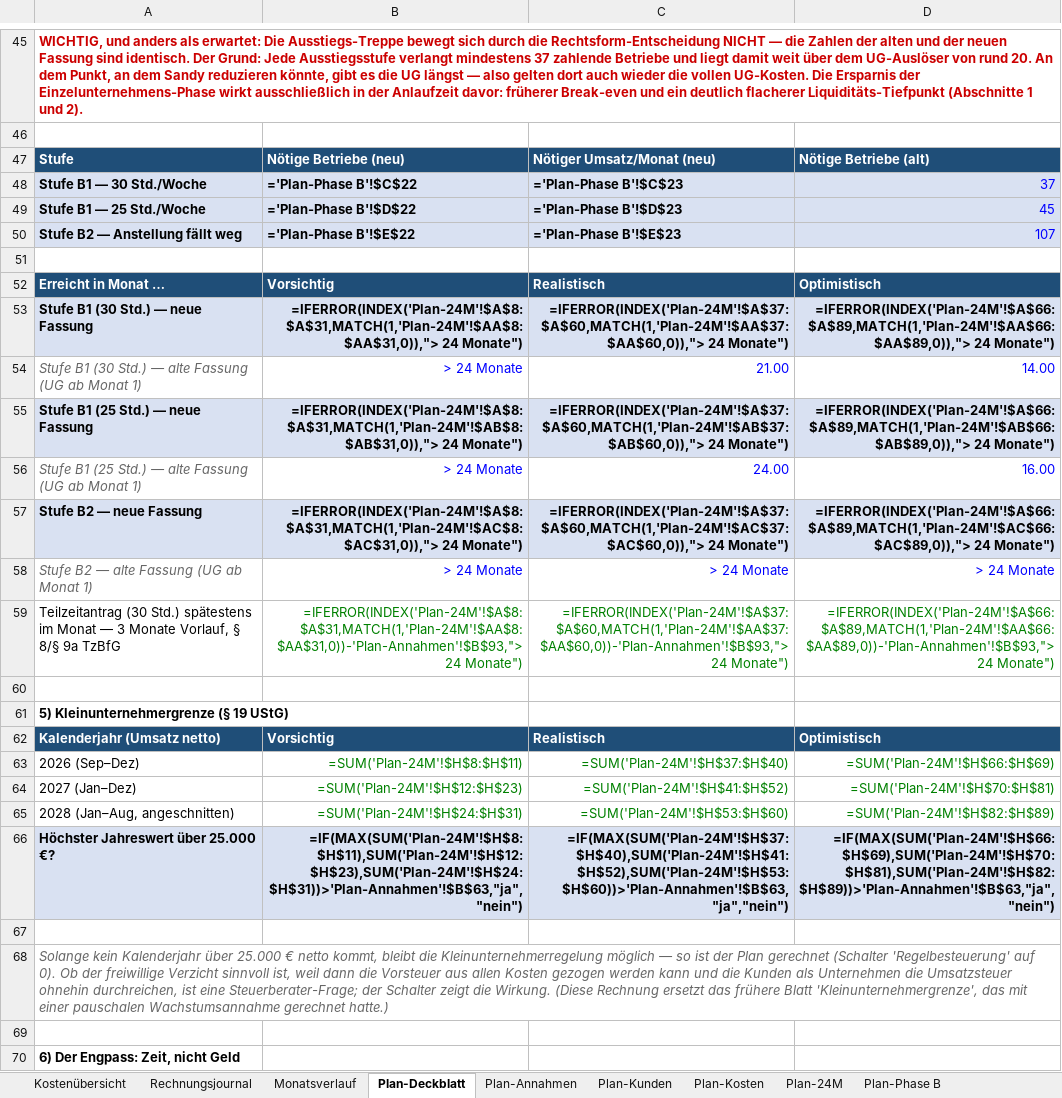
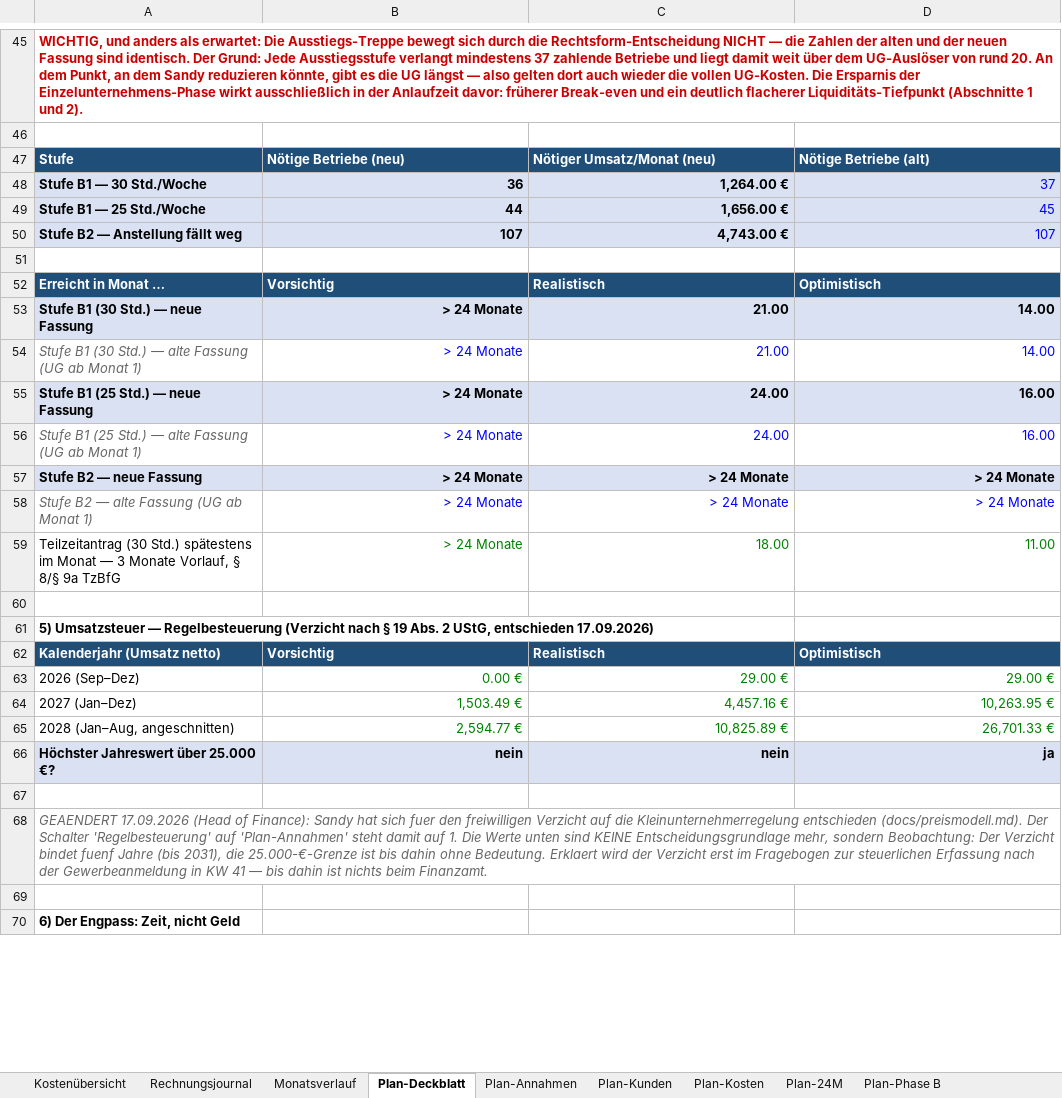
Before and after one commit to einfachanfrage/sofortangebot, an Excel workbook: docs/kostenuebersicht-finance.xlsx, sheet Plan-Deckblatt, drawn as a sheet; only a part is shown, gaps mark what is left out; values as stored, in another font and other column widths than the file's, no borders; formulas without a stored value are shown as written; the diff covers the shown part only; the diff names each change by its address in the sheet, - before the commit and + after, or states it on an @@ line.

```diff
--- a/docs/kostenuebersicht-finance.xlsx (sheet Plan-Deckblatt)
+++ b/docs/kostenuebersicht-finance.xlsx (sheet Plan-Deckblatt)
-B48: ='Plan-Phase B'!$C$22
+B48: 36
-C48: ='Plan-Phase B'!$C$23
+C48: 1,264.00 €
-B49: ='Plan-Phase B'!$D$22
+B49: 44
-C49: ='Plan-Phase B'!$D$23
+C49: 1,656.00 €
-B50: ='Plan-Phase B'!$E$22
+B50: 107
-C50: ='Plan-Phase B'!$E$23
+C50: 4,743.00 €
-B53: =IFERROR(INDEX('Plan-24M'!$A$8:$A$31,MATCH(1,'Plan-24M'!$AA$8:$AA$31,0)),"> 24 Monate")
+B53: > 24 Monate
-C53: =IFERROR(INDEX('Plan-24M'!$A$37:$A$60,MATCH(1,'Plan-24M'!$AA$37:$AA$60,0)),"> 24 Monate")
+C53: 21.00
-D53: =IFERROR(INDEX('Plan-24M'!$A$66:$A$89,MATCH(1,'Plan-24M'!$AA$66:$AA$89,0)),"> 24 Monate")
+D53: 14.00
-B55: =IFERROR(INDEX('Plan-24M'!$A$8:$A$31,MATCH(1,'Plan-24M'!$AB$8:$AB$31,0)),"> 24 Monate")
+B55: > 24 Monate
-C55: =IFERROR(INDEX('Plan-24M'!$A$37:$A$60,MATCH(1,'Plan-24M'!$AB$37:$AB$60,0)),"> 24 Monate")
+C55: 24.00
-D55: =IFERROR(INDEX('Plan-24M'!$A$66:$A$89,MATCH(1,'Plan-24M'!$AB$66:$AB$89,0)),"> 24 Monate")
+D55: 16.00
-B57: =IFERROR(INDEX('Plan-24M'!$A$8:$A$31,MATCH(1,'Plan-24M'!$AC$8:$AC$31,0)),"> 24 Monate")
+B57: > 24 Monate
-C57: =IFERROR(INDEX('Plan-24M'!$A$37:$A$60,MATCH(1,'Plan-24M'!$AC$37:$AC$60,0)),"> 24 Monate")
+C57: > 24 Monate
-D57: =IFERROR(INDEX('Plan-24M'!$A$66:$A$89,MATCH(1,'Plan-24M'!$AC$66:$AC$89,0)),"> 24 Monate")
+D57: > 24 Monate
-B59: =IFERROR(INDEX('Plan-24M'!$A$8:$A$31,MATCH(1,'Plan-24M'!$AA$8:$AA$31,0))-'Plan-Annahmen'!$B$93,"> 24 Monate")
+B59: > 24 Monate
-C59: =IFERROR(INDEX('Plan-24M'!$A$37:$A$60,MATCH(1,'Plan-24M'!$AA$37:$AA$60,0))-'Plan-Annahmen'!$B$93,"> 24 Monate")
+C59: 18.00
-D59: =IFERROR(INDEX('Plan-24M'!$A$66:$A$89,MATCH(1,'Plan-24M'!$AA$66:$AA$89,0))-'Plan-Annahmen'!$B$93,"> 24 Monate")
+D59: 11.00
-A61: 5) Kleinunternehmergrenze (§ 19 UStG)
+A61: 5) Umsatzsteuer — Regelbesteuerung (Verzicht nach § 19 Abs. 2 UStG, entschieden 17.09.2026)
-B63: =SUM('Plan-24M'!$H$8:$H$11)
+B63: 0.00 €
-C63: =SUM('Plan-24M'!$H$37:$H$40)
+C63: 29.00 €
-D63: =SUM('Plan-24M'!$H$66:$H$69)
+D63: 29.00 €
-B64: =SUM('Plan-24M'!$H$12:$H$23)
+B64: 1,503.49 €
-C64: =SUM('Plan-24M'!$H$41:$H$52)
+C64: 4,457.16 €
-D64: =SUM('Plan-24M'!$H$70:$H$81)
+D64: 10,263.95 €
-B65: =SUM('Plan-24M'!$H$24:$H$31)
+B65: 2,594.77 €
-C65: =SUM('Plan-24M'!$H$53:$H$60)
+C65: 10,825.89 €
-D65: =SUM('Plan-24M'!$H$82:$H$89)
+D65: 26,701.33 €
-B66: =IF(MAX(SUM('Plan-24M'!$H$8:$H$11),SUM('Plan-24M'!$H$12:$H$23),SUM('Plan-24M'!$H$24:$H$31))>'Plan-Annahmen'!$B$63,"ja","nein")
+B66: nein
-C66: =IF(MAX(SUM('Plan-24M'!$H$37:$H$40),SUM('Plan-24M'!$H$41:$H$52),SUM('Plan-24M'!$H$53:$H$60))>'Plan-Annahmen'!$B$63,"ja","nein")
+C66: nein
-D66: =IF(MAX(SUM('Plan-24M'!$H$66:$H$69),SUM('Plan-24M'!$H$70:$H$81),SUM('Plan-24M'!$H$82:$H$89))>'Plan-Annahmen'!$B$63,"ja","nein")
+D66: ja
-A68: Solange kein Kalenderjahr über 25.000 € netto kommt, bleibt die Kleinunternehmerregelung möglich — so ist der Plan gerechnet (Schalter 'Regelbesteuerung' auf 0). Ob der freiwillige Verzicht sinnvoll ist, weil dann die Vorsteuer aus allen Kosten gezogen werden kann und die Kunden als Unternehmen die Umsatzsteuer ohnehin durchreichen, ist eine Steuerberater-Frage; der Schalter zeigt die Wirkung. (Diese Rechnung ersetzt das frühere Blatt 'Kleinunternehmergrenze', das mit einer pauschalen Wachstumsannahme gerechnet hatte.)
+A68: GEAENDERT 17.09.2026 (Head of Finance): Sandy hat sich fuer den freiwilligen Verzicht auf die Kleinunternehmerregelung entschieden (docs/preismodell.md). Der Schalter 'Regelbesteuerung' auf 'Plan-Annahmen' steht damit auf 1. Die Werte unten sind KEINE Entscheidungsgrundlage mehr, sondern Beobachtung: Der Verzicht bindet fuenf Jahre (bis 2031), die 25.000-€-Grenze ist bis dahin ohne Bedeutung. Erklaert wird der Verzicht erst im Fragebogen zur steuerlichen Erfassung nach der Gewerbeanmeldung in KW 41 — bis dahin ist nichts beim Finanzamt.
```
Also changed, not shown: 80 edited cells elsewhere in this sheet, sheet Plan-24M, sheet Plan-Kunden, sheet Plan-Phase B, sheet Plan-Kosten, sheet Monatsverlauf, sheet Plan-Annahmen, 3 more sheets, 2 other files.
